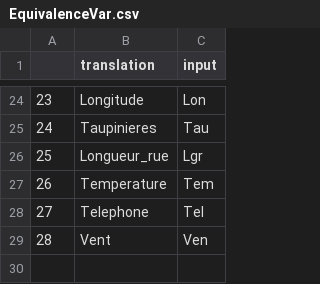
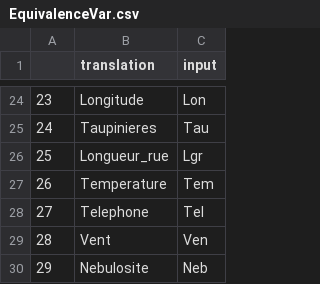
Before and after one commit to sbenateau/VNE-Game, a CSV file: data/EquivalenceVar.csv, drawn as a sheet; only a part is shown, gaps mark what is left out.

Commit message:
add variable to spipoll

```diff
--- a/data/EquivalenceVar.csv
+++ b/data/EquivalenceVar.csv
@@ -29 +29,2 @@
 28,Vent,Ven
+29,Nebulosite,Neb
```
